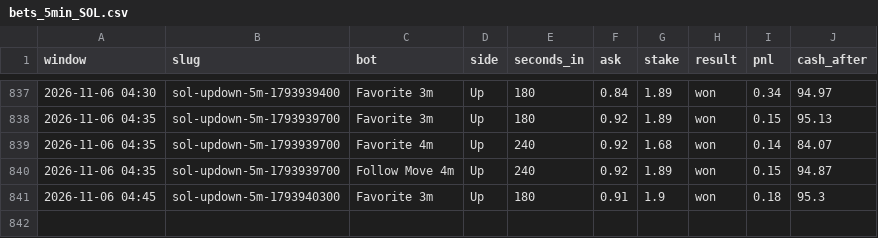
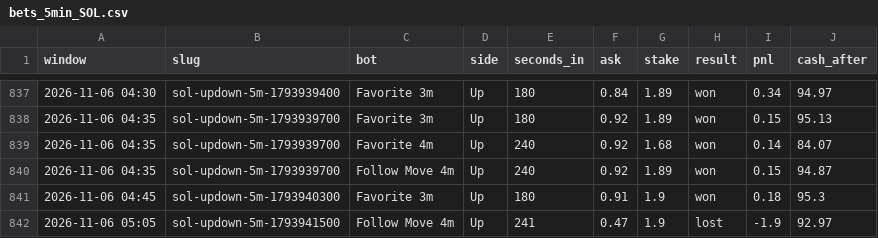
Before and after one commit to skeatonbeat-bot/bot-lab, a CSV file: live/bets_5min_SOL.csv, drawn as a sheet; only a part is shown, gaps mark what is left out.

```diff
--- a/live/bets_5min_SOL.csv
+++ b/live/bets_5min_SOL.csv
@@ -841 +841,2 @@ window,slug,bot,side,seconds_in,ask,stake,result,pnl,cash_after
 2026-11-06 04:45,sol-updown-5m-1793940300,Favorite 3m,Up,180,0.91,1.9,won,0.18,95.3
+2026-11-06 05:05,sol-updown-5m-1793941500,Follow Move 4m,Up,241,0.47,1.9,lost,-1.9,92.97
```
Also changed, not shown: live/bets_5min_DOGE.csv, live/equity_5min_DOGE.csv, 3 other files.
